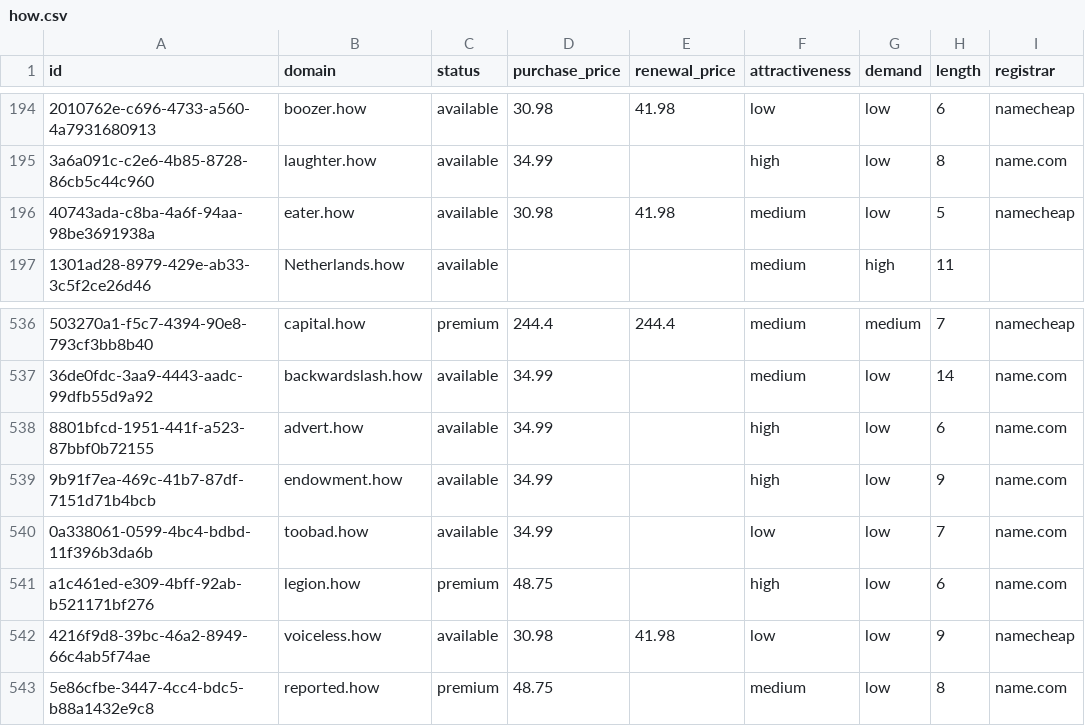
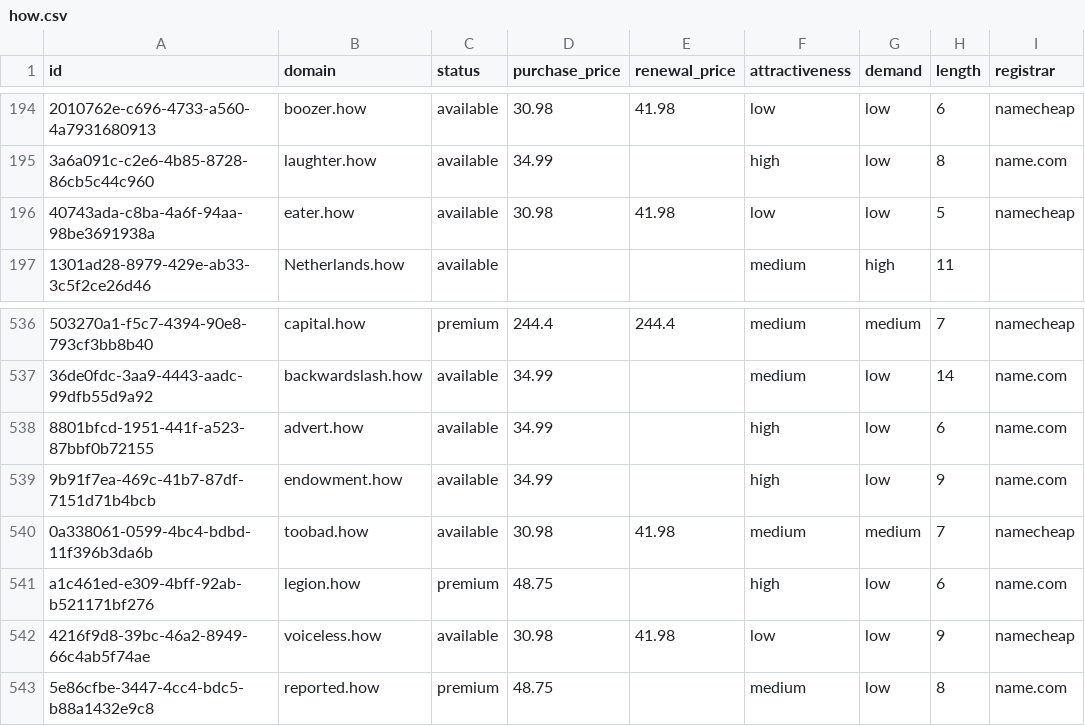
Before and after one commit to UniqueDomains/how-oneword-domains, a CSV file: how.csv, drawn as a sheet; only a part is shown, gaps mark what is left out; the diff names each change by its address in the sheet, - before the commit and + after, or states it on an @@ line.

Commit message:
Domains update

```diff
--- a/how.csv
+++ b/how.csv
-F196 (attractiveness): medium
+F196 (attractiveness): low
-D540 (purchase_price): 34.99
+D540 (purchase_price): 30.98
-E540 (renewal_price): (empty)
+E540 (renewal_price): 41.98
-F540 (attractiveness): low
+F540 (attractiveness): medium
-G540 (demand): low
+G540 (demand): medium
-I540 (registrar): name.com
+I540 (registrar): namecheap
```
Also changed, not shown: 4 other files.
